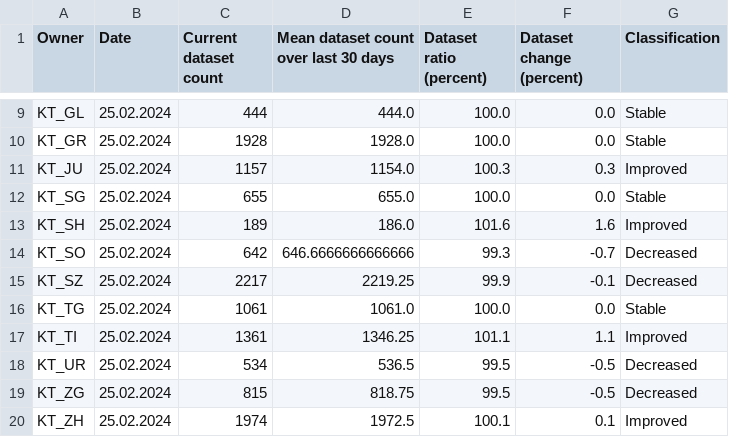
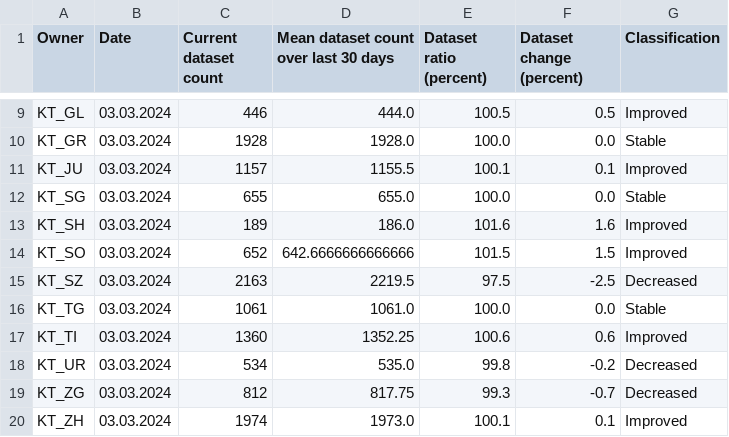
Before and after one commit to davidoesch/geoservice_harvester_poc, a CSV file: data/geoservices_changestats_CH.csv, drawn as a sheet; only a part is shown, gaps mark what is left out; the diff covers the shown part only; the diff names each change by its address in the sheet, - before the commit and + after, or states it on an @@ line.

Commit message:
Calculate change statistics

```diff
--- a/data/geoservices_changestats_CH.csv
+++ b/data/geoservices_changestats_CH.csv
-B9:B20 (Date): 25.02.2024
+B9:B20 (Date): 03.03.2024
-C9 (Current dataset count): 444
+C9 (Current dataset count): 446
-E9 (Dataset ratio (percent)): 100.0
+E9 (Dataset ratio (percent)): 100.5
-F9 (Dataset change (percent)): 0.0
+F9 (Dataset change (percent)): 0.5
-G9 (Classification): Stable
+G9 (Classification): Improved
-D11: 1154.0
+D11: 1155.5
-E11 (Dataset ratio (percent)): 100.3
+E11 (Dataset ratio (percent)): 100.1
-F11 (Dataset change (percent)): 0.3
+F11 (Dataset change (percent)): 0.1
-C14 (Current dataset count): 642
+C14 (Current dataset count): 652
-D14: 646.6666666666666
+D14: 642.6666666666666
-E14 (Dataset ratio (percent)): 99.3
+E14 (Dataset ratio (percent)): 101.5
-F14 (Dataset change (percent)): -0.7
+F14 (Dataset change (percent)): 1.5
-G14 (Classification): Decreased
+G14 (Classification): Improved
-C15 (Current dataset count): 2217
+C15 (Current dataset count): 2163
-D15: 2219.25
+D15: 2219.5
-E15 (Dataset ratio (percent)): 99.9
+E15 (Dataset ratio (percent)): 97.5
-F15 (Dataset change (percent)): -0.1
+F15 (Dataset change (percent)): -2.5
-C17 (Current dataset count): 1361
+C17 (Current dataset count): 1360
-D17: 1346.25
+D17: 1352.25
-E17 (Dataset ratio (percent)): 101.1
+E17 (Dataset ratio (percent)): 100.6
-F17 (Dataset change (percent)): 1.1
+F17 (Dataset change (percent)): 0.6
-D18: 536.5
+D18: 535.0
-E18 (Dataset ratio (percent)): 99.5
+E18 (Dataset ratio (percent)): 99.8
-F18 (Dataset change (percent)): -0.5
+F18 (Dataset change (percent)): -0.2
-C19 (Current dataset count): 815
+C19 (Current dataset count): 812
-D19: 818.75
+D19: 817.75
-E19 (Dataset ratio (percent)): 99.5
+E19 (Dataset ratio (percent)): 99.3
-F19 (Dataset change (percent)): -0.5
+F19 (Dataset change (percent)): -0.7
-D20: 1972.5
+D20: 1973.0
```
Also changed, not shown: 51 edited cells elsewhere in this file.
